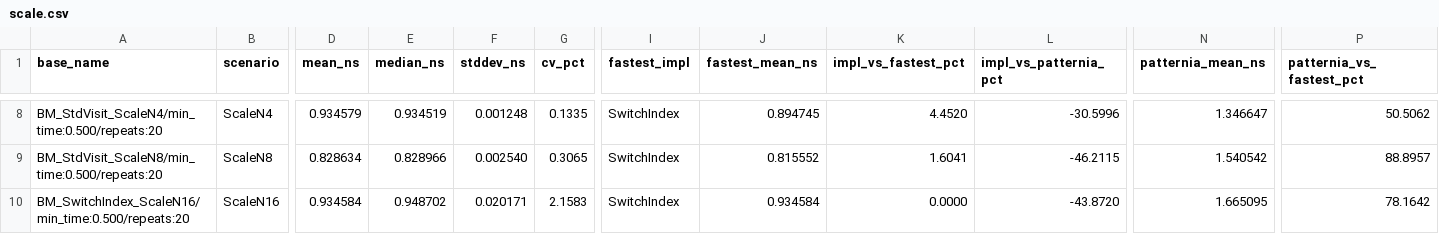
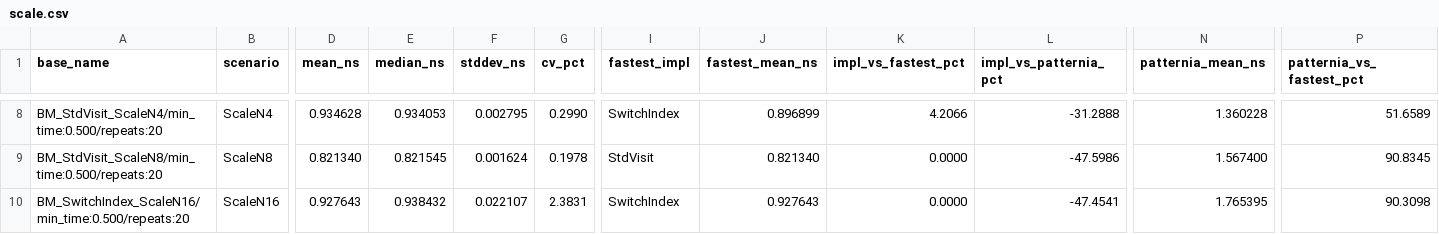
Before and after one commit to sentomk/patternia, a CSV file: assets/bench/scale.csv, drawn as a sheet; only a part is shown, gaps mark what is left out; the diff covers the shown part only; the diff names each change by its address in the sheet, - before the commit and + after, or states it on an @@ line.

```diff
--- a/assets/bench/scale.csv
+++ b/assets/bench/scale.csv
-D8 (mean_ns): 0.934579
+D8 (mean_ns): 0.934628
-E8 (median_ns): 0.934519
+E8 (median_ns): 0.934053
-F8 (stddev_ns): 0.001248
+F8 (stddev_ns): 0.002795
-G8 (cv_pct): 0.1335
+G8 (cv_pct): 0.2990
-J8 (fastest_mean_ns): 0.894745
+J8 (fastest_mean_ns): 0.896899
-K8 (impl_vs_fastest_pct): 4.4520
+K8 (impl_vs_fastest_pct): 4.2066
-L8 (impl_vs_patternia_pct): -30.5996
+L8 (impl_vs_patternia_pct): -31.2888
-N8 (patternia_mean_ns): 1.346647
+N8 (patternia_mean_ns): 1.360228
-P8 (patternia_vs_fastest_pct): 50.5062
+P8 (patternia_vs_fastest_pct): 51.6589
-D9 (mean_ns): 0.828634
+D9 (mean_ns): 0.821340
-E9 (median_ns): 0.828966
+E9 (median_ns): 0.821545
-F9 (stddev_ns): 0.002540
+F9 (stddev_ns): 0.001624
-G9 (cv_pct): 0.3065
+G9 (cv_pct): 0.1978
-I9 (fastest_impl): SwitchIndex
+I9 (fastest_impl): StdVisit
-J9 (fastest_mean_ns): 0.815552
+J9 (fastest_mean_ns): 0.821340
-K9 (impl_vs_fastest_pct): 1.6041
+K9 (impl_vs_fastest_pct): 0.0000
-L9 (impl_vs_patternia_pct): -46.2115
+L9 (impl_vs_patternia_pct): -47.5986
-N9 (patternia_mean_ns): 1.540542
+N9 (patternia_mean_ns): 1.567400
-P9 (patternia_vs_fastest_pct): 88.8957
+P9 (patternia_vs_fastest_pct): 90.8345
-D10 (mean_ns): 0.934584
+D10 (mean_ns): 0.927643
-E10 (median_ns): 0.948702
+E10 (median_ns): 0.938432
-F10 (stddev_ns): 0.020171
+F10 (stddev_ns): 0.022107
-G10 (cv_pct): 2.1583
+G10 (cv_pct): 2.3831
-J10 (fastest_mean_ns): 0.934584
+J10 (fastest_mean_ns): 0.927643
-L10 (impl_vs_patternia_pct): -43.8720
+L10 (impl_vs_patternia_pct): -47.4541
-N10 (patternia_mean_ns): 1.665095
+N10 (patternia_mean_ns): 1.765395
-P10 (patternia_vs_fastest_pct): 78.1642
+P10 (patternia_vs_fastest_pct): 90.3098
```
Also changed, not shown: 77 edited cells elsewhere in this file, assets/bench/latest.csv, 5 other files.
